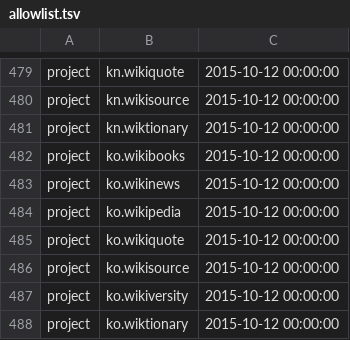
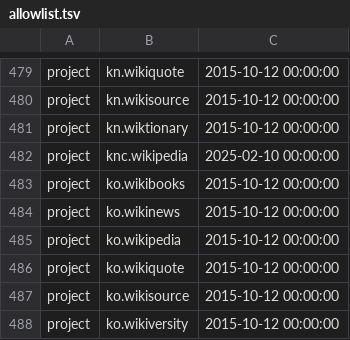
Before and after one commit to wikimedia/analytics-refinery, a TSV file: static_data/pageview/allowlist/allowlist.tsv, drawn as a sheet; only a part is shown, gaps mark what is left out; the shorter side is filled out with more unchanged rows.

Commit message:
Add knc.wikipedia to the pageview allow list
Change-Id: Icfa002d7b2b2eeeb9c6189ccedbf4d6c36ebcc98

```diff
--- a/static_data/pageview/allowlist/allowlist.tsv
+++ b/static_data/pageview/allowlist/allowlist.tsv
@@ -481,2 +481,3 @@ project	kn.wikisource	2015-10-12 00:00:00
 project	kn.wiktionary	2015-10-12 00:00:00
+project	knc.wikipedia	2025-02-10 00:00:00
 project	ko.wikibooks	2015-10-12 00:00:00
```
